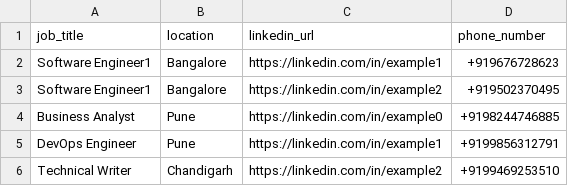
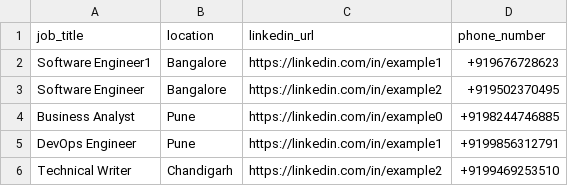
Before and after one commit to GattuVinay/LeadPython, a CSV file: LeadAIBot-main/Leads.csv, drawn as a sheet; only a part is shown.

```diff
--- a/LeadAIBot-main/Leads.csv
+++ b/LeadAIBot-main/Leads.csv
@@ -2,3 +2,3 @@ job_title,location,linkedin_url,phone_number
 Software Engineer1,Bangalore,https://linkedin.com/in/example1,+919676728623
-Software Engineer1,Bangalore,https://linkedin.com/in/example2,+919502370495
+Software Engineer,Bangalore,https://linkedin.com/in/example2,+919502370495
 Business Analyst,Pune,https://linkedin.com/in/example0,+9198244746885
```
Also changed, not shown: 1 other file.
